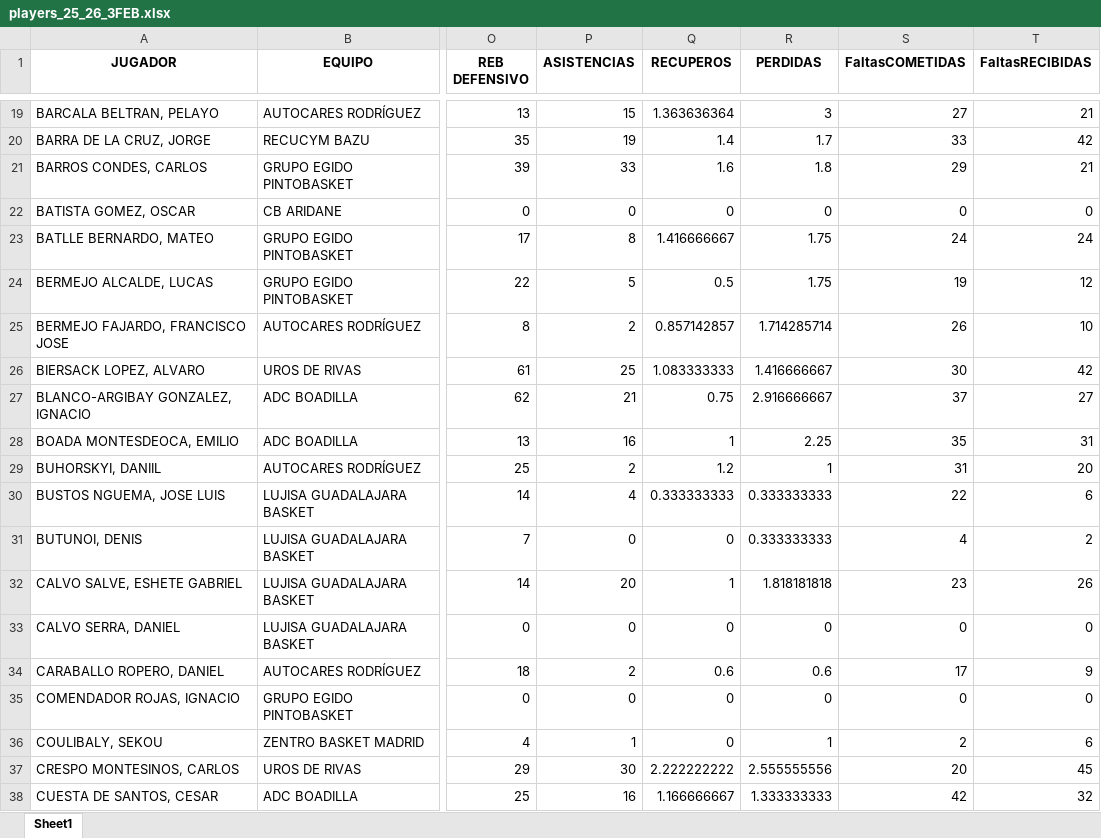
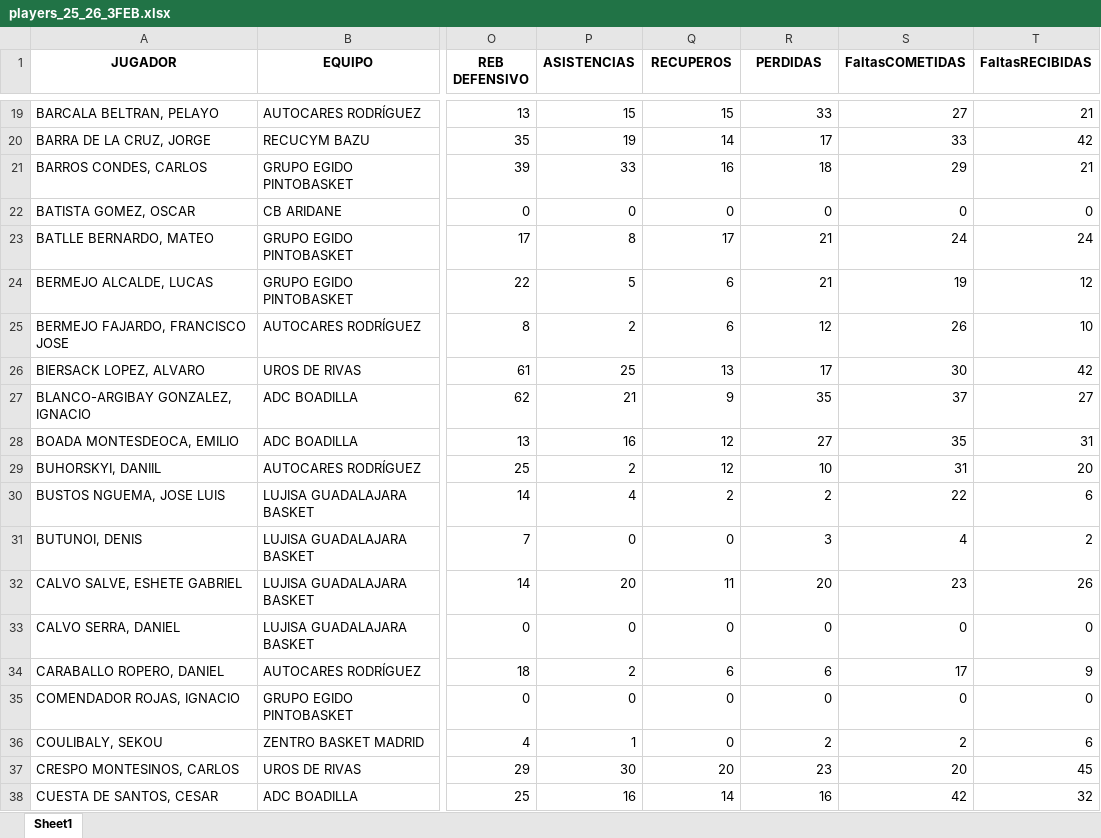
Before and after one commit to bale2manos/feb_scraper, an Excel workbook: data/3FEB_25_26/players_25_26_3FEB.xlsx, sheet Sheet1, drawn as a sheet; only a part is shown, gaps mark what is left out; values as stored, in another font and other column widths than the file's, no borders; the diff covers the shown part only; the diff names each change by its address in the sheet, - before the commit and + after, or states it on an @@ line.

```diff
--- a/data/3FEB_25_26/players_25_26_3FEB.xlsx (sheet Sheet1)
+++ b/data/3FEB_25_26/players_25_26_3FEB.xlsx (sheet Sheet1)
-Q19 (RECUPEROS): 1.363636364
+Q19 (RECUPEROS): 15
-R19 (PERDIDAS): 3
+R19 (PERDIDAS): 33
-Q20 (RECUPEROS): 1.4
+Q20 (RECUPEROS): 14
-R20 (PERDIDAS): 1.7
+R20 (PERDIDAS): 17
-Q21 (RECUPEROS): 1.6
+Q21 (RECUPEROS): 16
-R21 (PERDIDAS): 1.8
+R21 (PERDIDAS): 18
-Q23 (RECUPEROS): 1.416666667
+Q23 (RECUPEROS): 17
-R23:R24 (PERDIDAS): 1.75
+R23:R24 (PERDIDAS): 21
-Q24 (RECUPEROS): 0.5
+Q24 (RECUPEROS): 6
-Q25 (RECUPEROS): 0.857142857
+Q25 (RECUPEROS): 6
-R25 (PERDIDAS): 1.714285714
+R25 (PERDIDAS): 12
-Q26 (RECUPEROS): 1.083333333
+Q26 (RECUPEROS): 13
-R26 (PERDIDAS): 1.416666667
+R26 (PERDIDAS): 17
-Q27 (RECUPEROS): 0.75
+Q27 (RECUPEROS): 9
-R27 (PERDIDAS): 2.916666667
+R27 (PERDIDAS): 35
-Q28 (RECUPEROS): 1
+Q28 (RECUPEROS): 12
-R28 (PERDIDAS): 2.25
+R28 (PERDIDAS): 27
-Q29 (RECUPEROS): 1.2
+Q29 (RECUPEROS): 12
-R29 (PERDIDAS): 1
+R29 (PERDIDAS): 10
-Q30 (RECUPEROS): 0.333333333
+Q30 (RECUPEROS): 2
-R30 (PERDIDAS): 0.333333333
+R30 (PERDIDAS): 2
-R31 (PERDIDAS): 0.333333333
+R31 (PERDIDAS): 3
-Q32 (RECUPEROS): 1
+Q32 (RECUPEROS): 11
-R32 (PERDIDAS): 1.818181818
+R32 (PERDIDAS): 20
-Q34 (RECUPEROS): 0.6
+Q34 (RECUPEROS): 6
-R34 (PERDIDAS): 0.6
+R34 (PERDIDAS): 6
-R36 (PERDIDAS): 1
+R36 (PERDIDAS): 2
-Q37 (RECUPEROS): 2.222222222
+Q37 (RECUPEROS): 20
-R37 (PERDIDAS): 2.555555556
+R37 (PERDIDAS): 23
-Q38 (RECUPEROS): 1.166666667
+Q38 (RECUPEROS): 14
-R38 (PERDIDAS): 1.333333333
+R38 (PERDIDAS): 16
```
Also changed, not shown: 324 edited cells elsewhere in this sheet, data/2FEB_25_26/assists_25_26_2FEB.xlsx, data/2FEB_25_26/boxscores_25_26_2FEB.xlsx, 49 other files.
